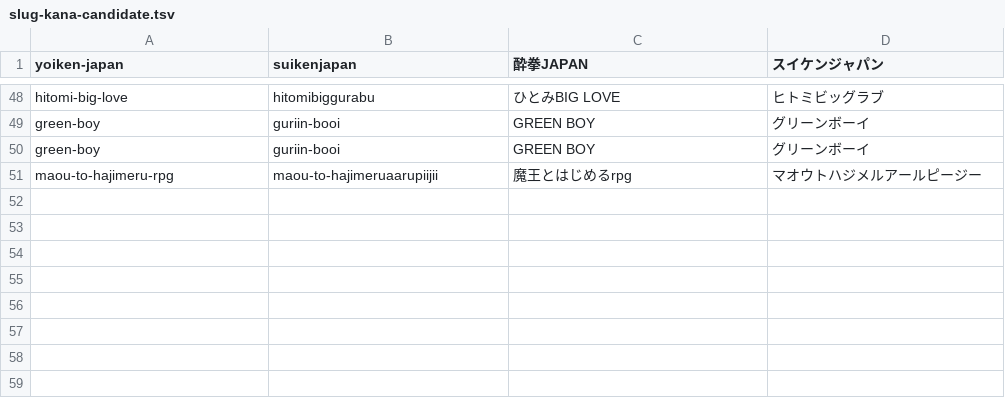
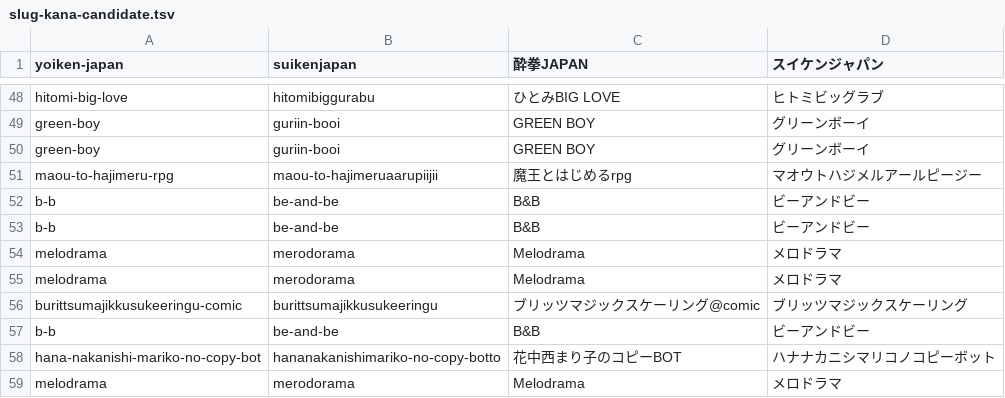
Before and after one commit to shuichi0725-cmyk/MANGAL, a TSV file: docs/production-diagnostics/slug-kana-candidate.tsv, drawn as a sheet; only a part is shown, gaps mark what is left out.

```diff
--- a/docs/production-diagnostics/slug-kana-candidate.tsv
+++ b/docs/production-diagnostics/slug-kana-candidate.tsv
@@ -51 +51,9 @@ green-boy	guriin-booi	GREEN BOY	グリーンボーイ
 maou-to-hajimeru-rpg	maou-to-hajimeruaarupiijii	魔王とはじめるrpg	マオウトハジメルアールピージー
+b-b	be-and-be	B&B	ビーアンドビー
+b-b	be-and-be	B&B	ビーアンドビー
+melodrama	merodorama	Melodrama	メロドラマ
+melodrama	merodorama	Melodrama	メロドラマ
+burittsumajikkusukeeringu-comic	burittsumajikkusukeeringu	ブリッツマジックスケーリング@comic	ブリッツマジックスケーリング
+b-b	be-and-be	B&B	ビーアンドビー
+hana-nakanishi-mariko-no-copy-bot	hananakanishimariko-no-copy-botto	花中西まり子のコピーBOT	ハナナカニシマリコノコピーボット
+melodrama	merodorama	Melodrama	メロドラマ
```
Also changed, not shown: docs/production-diagnostics/preorder-review.tsv, docs/production-diagnostics/slug-gate-pending.tsv, 4 other files.
